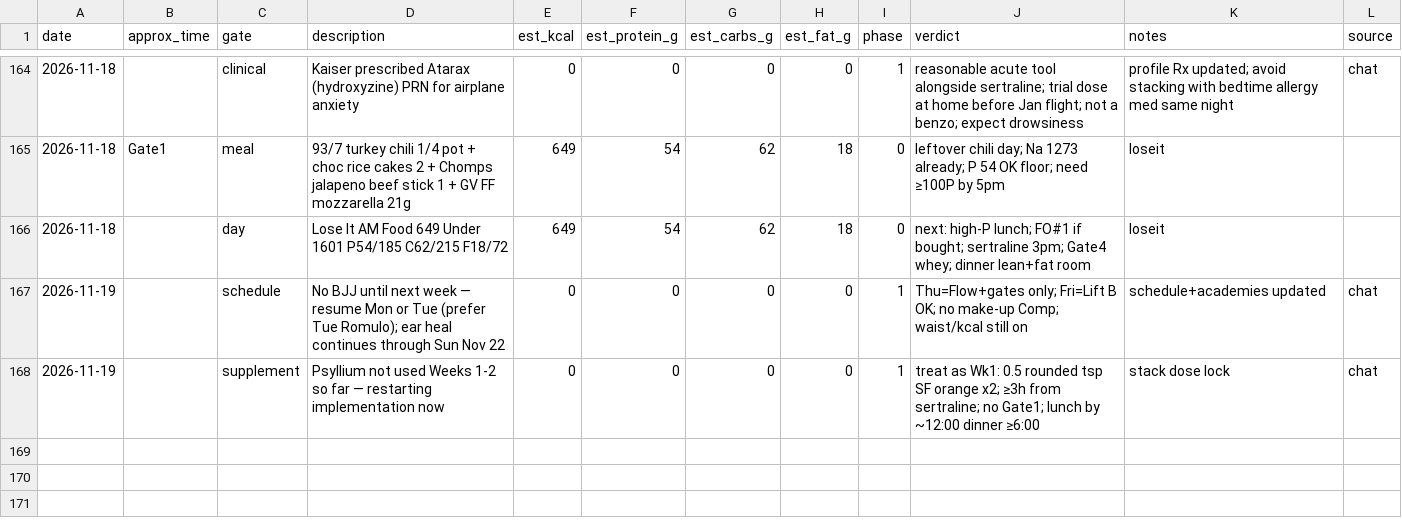
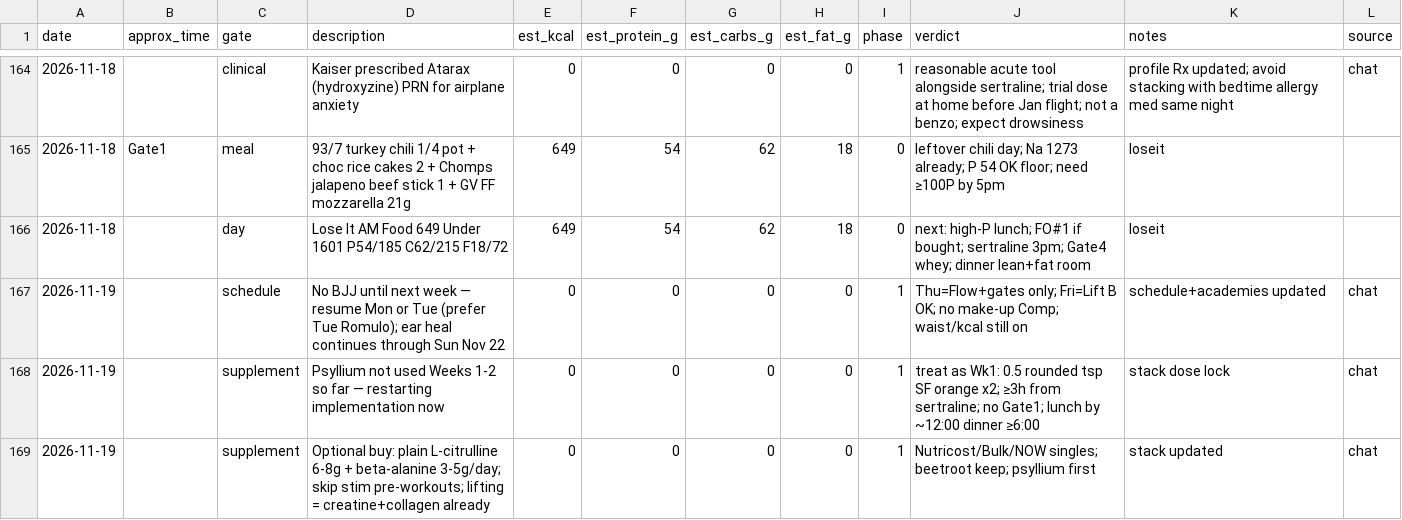
Before and after one commit to kay-rey/athlete-os, a CSV file: journal/meals.csv, drawn as a sheet; only a part is shown, gaps mark what is left out.

```diff
--- a/journal/meals.csv
+++ b/journal/meals.csv
@@ -168 +168,2 @@ date,approx_time,gate,description,est_kcal,est_protein_g,est_carbs_g,est_fat_g,p
 2026-11-19,,supplement,Psyllium not used Weeks 1-2 so far — restarting implementation now,0,0,0,0,1,treat as Wk1: 0.5 rounded tsp SF orange x2; ≥3h from sertraline; no Gate1; lunch by ~12:00 dinner ≥6:00,stack dose lock,chat
+2026-11-19,,supplement,Optional buy: plain L-citrulline 6-8g + beta-alanine 3-5g/day; skip stim pre-workouts; lifting = creatine+collagen already,0,0,0,0,1,Nutricost/Bulk/NOW singles; beetroot keep; psyllium first,stack updated,chat
```
Also changed, not shown: 1 other file.
